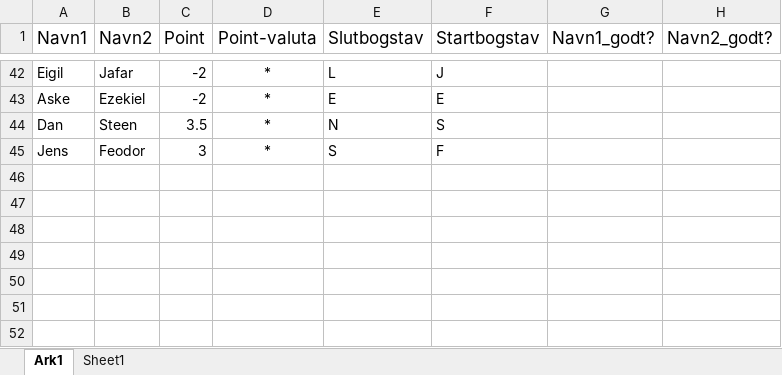
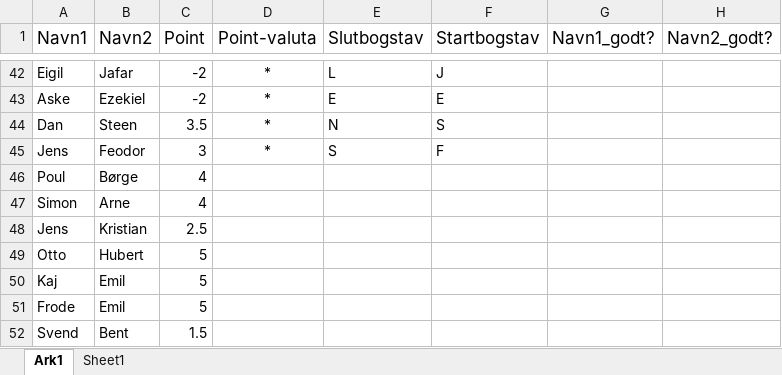
Before and after one commit to JakobFaarGreg-private/MachineLearning, an Excel workbook: JakobGregersen_NamePrediction/Maries_navne.xlsx, sheet Ark1, drawn as a sheet; only a part is shown, gaps mark what is left out; values as stored, in another font and other column widths than the file's, no borders; table styles not drawn; the diff names each change by its address in the sheet, - before the commit and + after, or states it on an @@ line.

Commit message:
chore: update data

```diff
--- a/JakobGregersen_NamePrediction/Maries_navne.xlsx (sheet Ark1)
+++ b/JakobGregersen_NamePrediction/Maries_navne.xlsx (sheet Ark1)
+row 46: Poul | Børge | 4
+row 47: Simon | Arne | 4
+row 48: Jens | Kristian | 2.5
+row 49: Otto | Hubert | 5
+row 50: Kaj | Emil | 5
+row 51: Frode | Emil | 5
+row 52: Svend | Bent | 1.5
```
Also changed, not shown: 2 other files.
